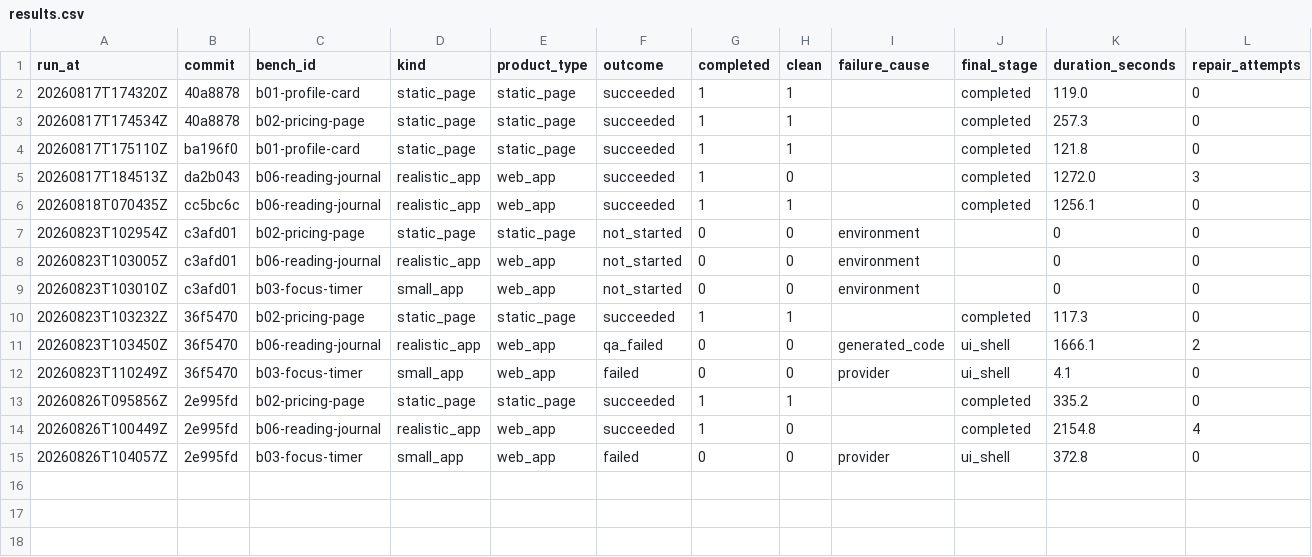
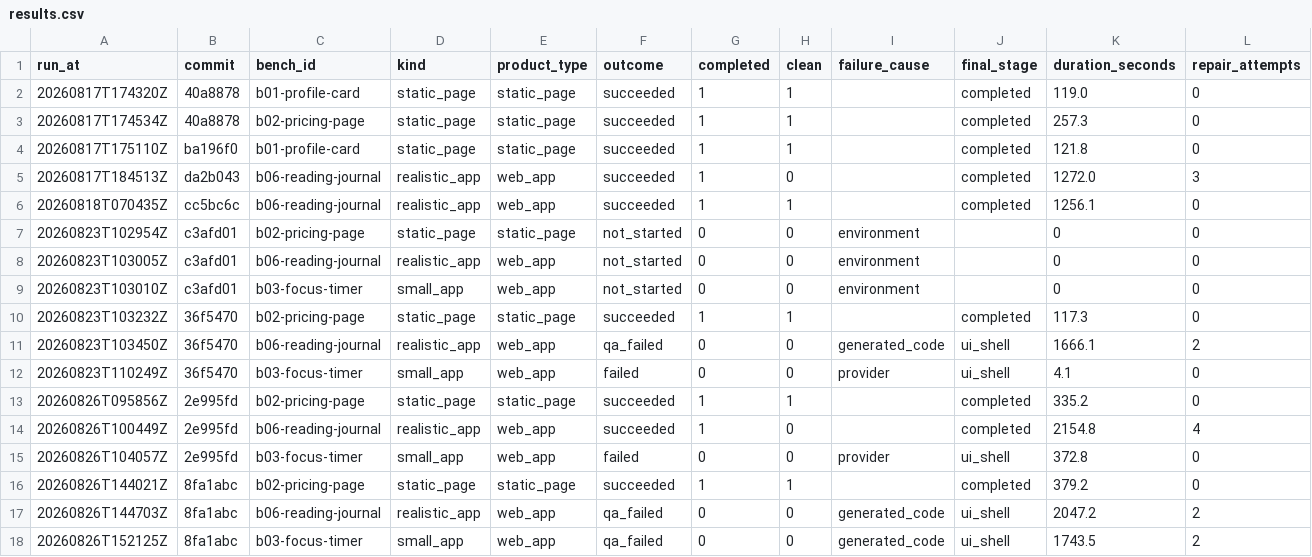
Before and after one commit to Ignat0567/AI-Freelance-Studio, a CSV file: bench/results.csv, drawn as a sheet; only a part is shown; rows hold the shown columns only; the diff names each change by its address in the sheet, - before the commit and + after, or states it on an @@ line.

```diff
--- a/bench/results.csv
+++ b/bench/results.csv
+row 16: 20260826T144021Z | 8fa1abc | b02-pricing-page | static_page | static_page | succeeded | 1 | 1 |  | completed | 379.2 | 0
+row 17: 20260826T144703Z | 8fa1abc | b06-reading-journal | realistic_app | web_app | qa_failed | 0 | 0 | generated_code | ui_shell | 2047.2 | 2
+row 18: 20260826T152125Z | 8fa1abc | b03-focus-timer | small_app | web_app | qa_failed | 0 | 0 | generated_code | ui_shell | 1743.5 | 2
```
Also changed, not shown: 1 other file.
